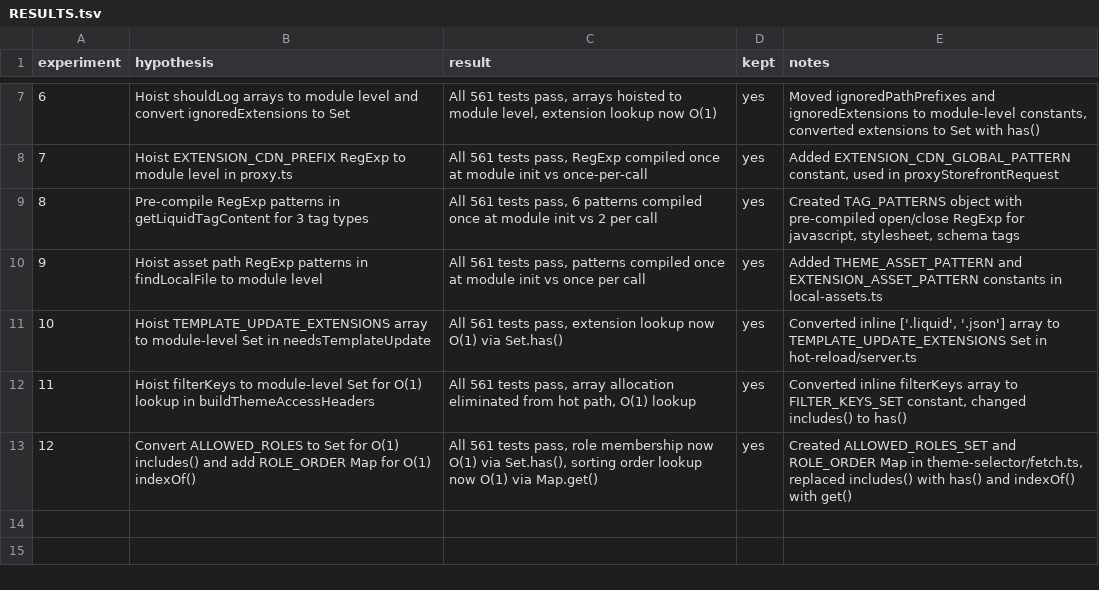
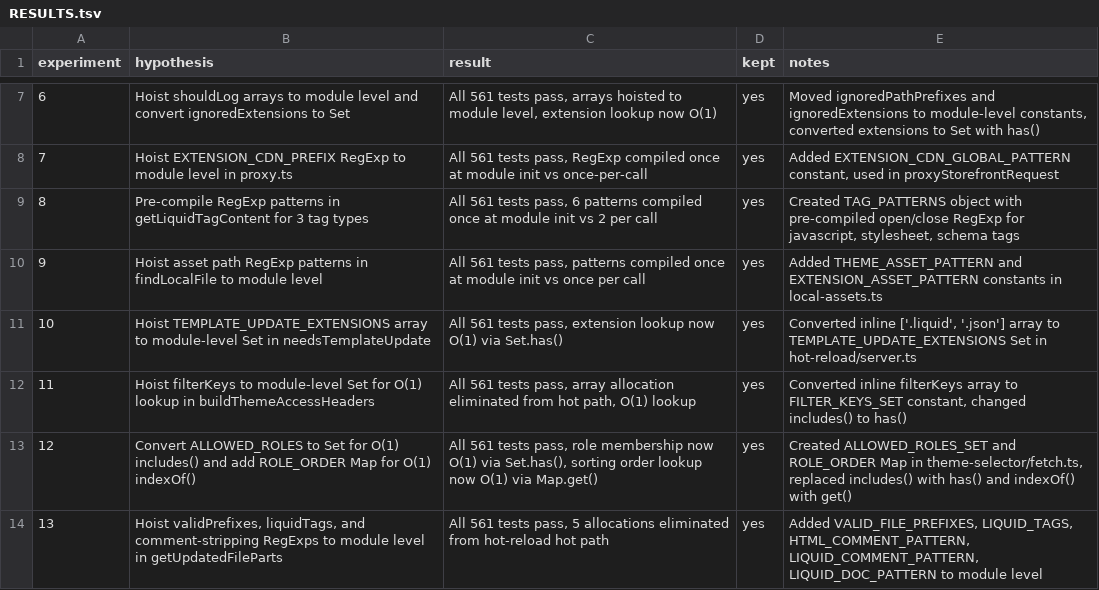
Before and after one commit to Shopify/cli, a TSV file: RESULTS.tsv, drawn as a sheet; only a part is shown, gaps mark what is left out.

Commit message:
experiment-13: record results in RESULTS.tsv

```diff
--- a/RESULTS.tsv
+++ b/RESULTS.tsv
@@ -13 +13,2 @@ experiment	hypothesis	result	kept	notes
 12	Convert ALLOWED_ROLES to Set for O(1) includes() and add ROLE_ORDER Map for O(1) indexOf()	All 561 tests pass, role membership now O(1) via Set.has(), sorting order lookup now O(1) via Map.get()	yes	Created ALLOWED_ROLES_SET and ROLE_ORDER Map in theme-selector/fetch.ts, replaced includes() with has() and indexOf() with get()
+13	Hoist validPrefixes, liquidTags, and comment-stripping RegExps to module level in getUpdatedFileParts	All 561 tests pass, 5 allocations eliminated from hot-reload hot path	yes	Added VALID_FILE_PREFIXES, LIQUID_TAGS, HTML_COMMENT_PATTERN, LIQUID_COMMENT_PATTERN, LIQUID_DOC_PATTERN to module level
```
